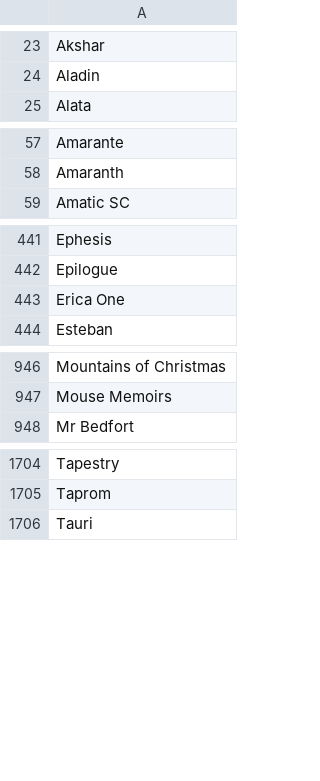
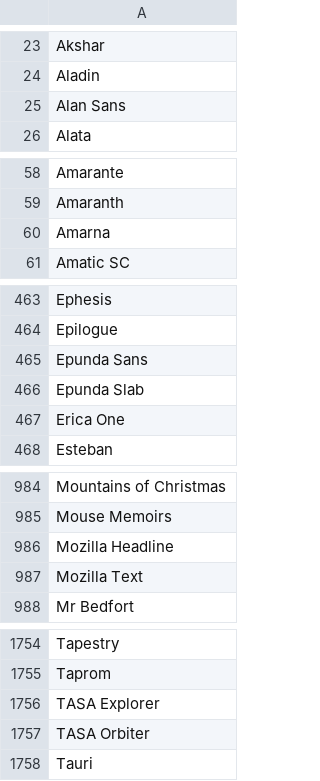
Before and after one commit to WordPressBugBounty/plugins-smart-slider-3, a CSV file: smart-slider-3/Nextend/Framework/Font/Sources/GoogleFonts/families.csv, drawn as a sheet; only a part is shown, gaps mark what is left out; the diff covers the shown part only.

```diff
--- a/smart-slider-3/Nextend/Framework/Font/Sources/GoogleFonts/families.csv
+++ b/smart-slider-3/Nextend/Framework/Font/Sources/GoogleFonts/families.csv
@@ -24,2 +24,3 @@ Akshar
 Aladin
+Alan Sans
 Alata
@@ -58,2 +59,3 @@ Amarante
 Amaranth
+Amarna
 Amatic SC
@@ -442,2 +464,4 @@ Ephesis
 Epilogue
+Epunda Sans
+Epunda Slab
 Erica One
@@ -947,2 +985,4 @@ Mountains of Christmas
 Mouse Memoirs
+Mozilla Headline
+Mozilla Text
 Mr Bedfort
@@ -1705,2 +1755,4 @@ Tapestry
 Taprom
+TASA Explorer
+TASA Orbiter
 Tauri
```
Also changed, not shown: 50 added rows elsewhere in this file, 31 other files.
